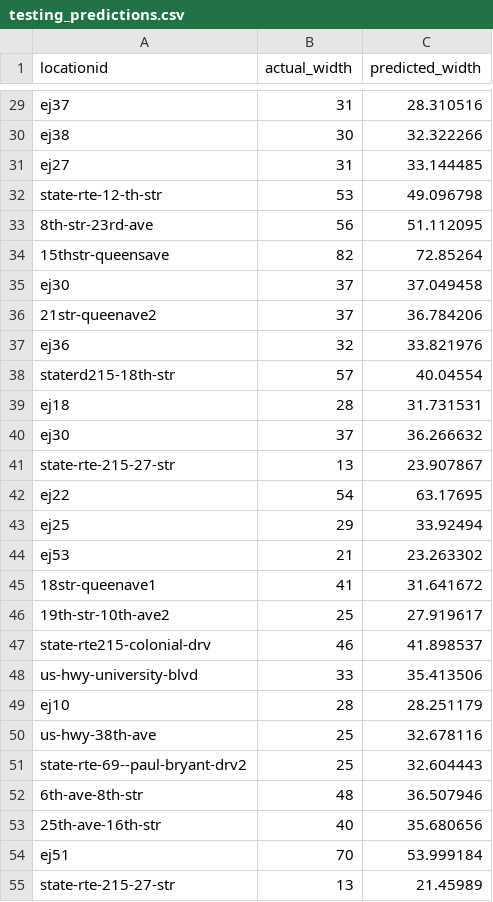
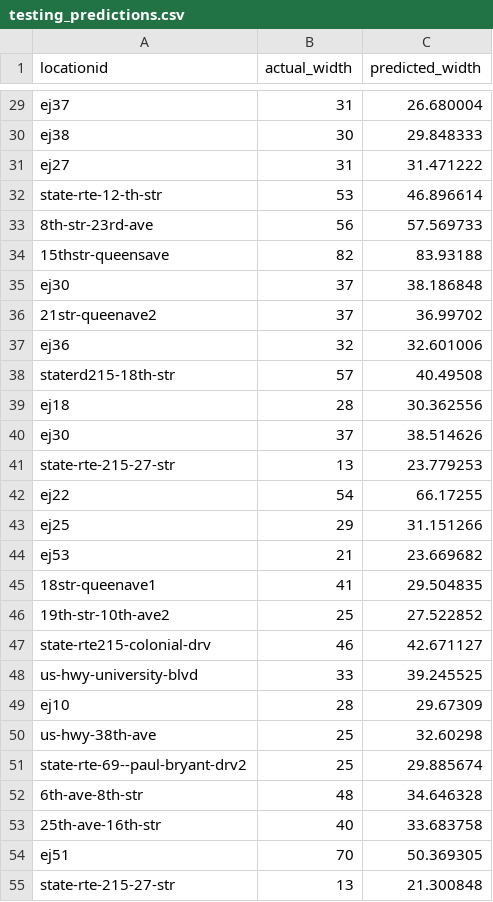
Before and after one commit to erikbjohn/bike_lanes, a CSV file: predictions/testing_predictions.csv, drawn as a sheet; only a part is shown, gaps mark what is left out; the diff covers the shown part only; the diff names each change by its address in the sheet, - before the commit and + after, or states it on an @@ line.

```diff
--- a/predictions/testing_predictions.csv
+++ b/predictions/testing_predictions.csv
-C29 (predicted_width): 28.310516
+C29 (predicted_width): 26.680004
-C30 (predicted_width): 32.322266
+C30 (predicted_width): 29.848333
-C31 (predicted_width): 33.144485
+C31 (predicted_width): 31.471222
-C32 (predicted_width): 49.096798
+C32 (predicted_width): 46.896614
-C33 (predicted_width): 51.112095
+C33 (predicted_width): 57.569733
-C34 (predicted_width): 72.85264
+C34 (predicted_width): 83.93188
-C35 (predicted_width): 37.049458
+C35 (predicted_width): 38.186848
-C36 (predicted_width): 36.784206
+C36 (predicted_width): 36.99702
-C37 (predicted_width): 33.821976
+C37 (predicted_width): 32.601006
-C38 (predicted_width): 40.04554
+C38 (predicted_width): 40.49508
-C39 (predicted_width): 31.731531
+C39 (predicted_width): 30.362556
-C40 (predicted_width): 36.266632
+C40 (predicted_width): 38.514626
-C41 (predicted_width): 23.907867
+C41 (predicted_width): 23.779253
-C42 (predicted_width): 63.17695
+C42 (predicted_width): 66.17255
-C43 (predicted_width): 33.92494
+C43 (predicted_width): 31.151266
-C44 (predicted_width): 23.263302
+C44 (predicted_width): 23.669682
-C45 (predicted_width): 31.641672
+C45 (predicted_width): 29.504835
-C46 (predicted_width): 27.919617
+C46 (predicted_width): 27.522852
-C47 (predicted_width): 41.898537
+C47 (predicted_width): 42.671127
-C48 (predicted_width): 35.413506
+C48 (predicted_width): 39.245525
-C49 (predicted_width): 28.251179
+C49 (predicted_width): 29.67309
-C50 (predicted_width): 32.678116
+C50 (predicted_width): 32.60298
-C51 (predicted_width): 32.604443
+C51 (predicted_width): 29.885674
-C52 (predicted_width): 36.507946
+C52 (predicted_width): 34.646328
-C53 (predicted_width): 35.680656
+C53 (predicted_width): 33.683758
-C54 (predicted_width): 53.999184
+C54 (predicted_width): 50.369305
-C55 (predicted_width): 21.45989
+C55 (predicted_width): 21.300848
```
Also changed, not shown: 112 edited cells elsewhere in this file, predictions/training_predictions.csv, 6 other files.
